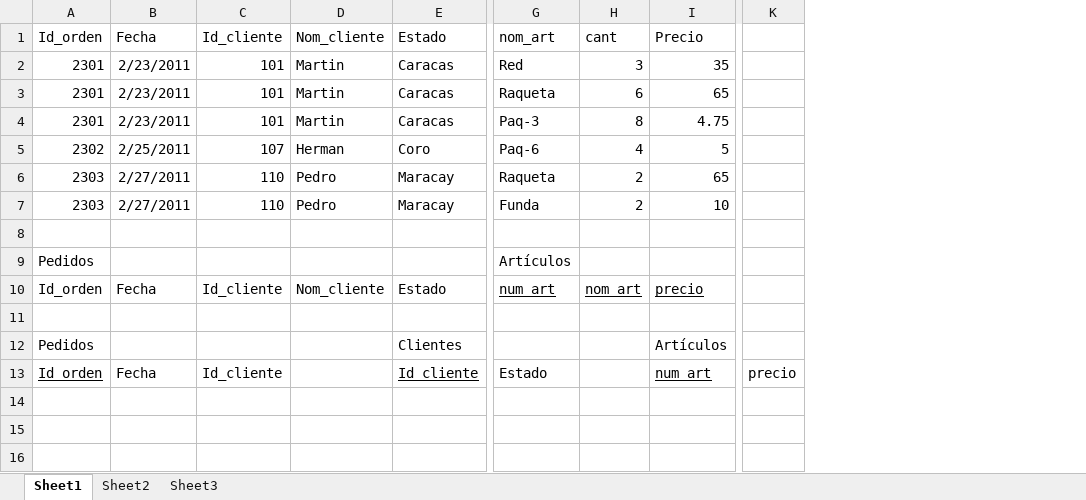
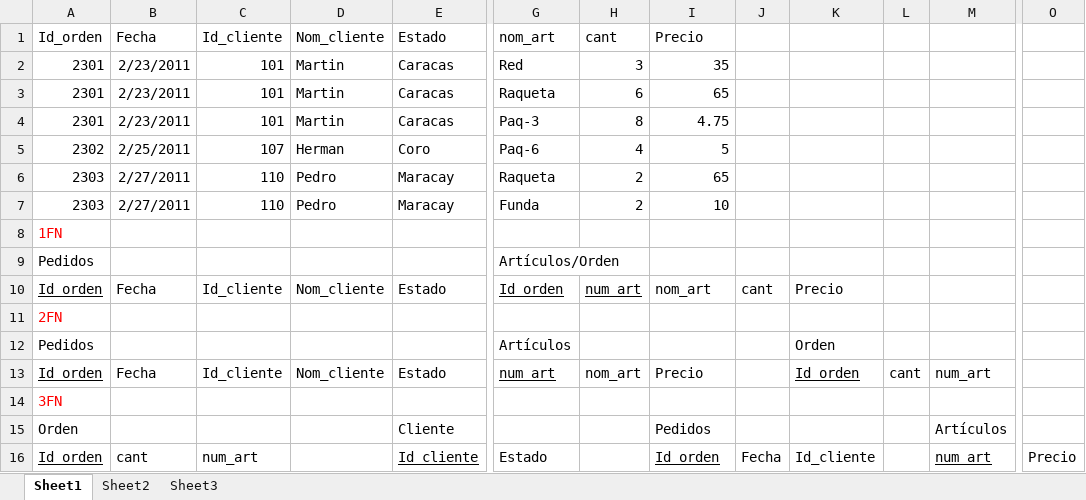
Before and after one commit to bibifupi/normalizaci-n, an Excel workbook: normalización.xlsx, sheet Sheet1, drawn as a sheet; only a part is shown, gaps mark what is left out; values as stored, in another font and other column widths than the file's, no borders; removed rows and columns are numbered as before the commit, all else as after; rows hold the shown columns only; the diff names each change by its address in the sheet, - before the commit and + after, or states it on an @@ line.

```diff
--- a/normalización.xlsx (sheet Sheet1)
+++ b/normalización.xlsx (sheet Sheet1)
+column J, row 16: Fecha
+column K, rows 12-13: Orden | Id_orden; row 16: Id_cliente
+column L, row 13: cant
+column M, row 13: num_art; row 16: num_art
-column K, row 13: precio
+column O, row 16: Precio
-A8: (empty)
+A8: 1FN
+row 9: Pedidos |  |  |  |  | Artículos/Orden
+row 10: Id_orden | Fecha | Id_cliente | Nom_cliente | Estado | Id_orden | num_art | nom_art | cant | Precio
+row 11: 2FN
-A13 underline: off
+A13 underline: on
-H13:I13 underline: on
+H13:I13 underline: off
-I13: precio
+I13: Precio
-A14: (empty)
+A14: 3FN
-row 12: Pedidos |  |  |  | Clientes |  |  | Artículos
+row 15: Orden |  |  |  | Cliente |  |  | Pedidos |  |  |  | Artículos
-B16: Fecha
+B16: cant
-C16: Id_cliente
+C16: num_art
-I16: num_art
+I16: Id_orden
```
Also changed, not shown: sheet Sheet3, sheet Sheet2.
